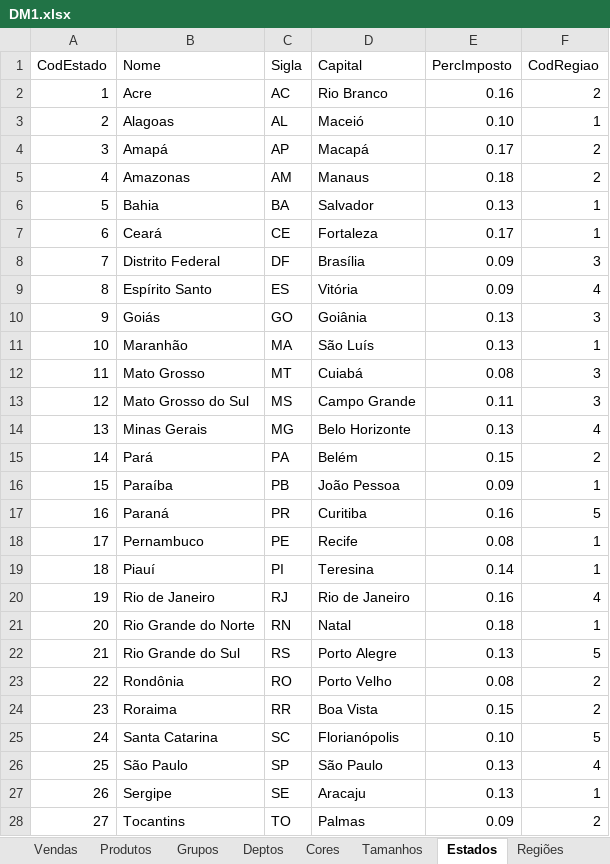
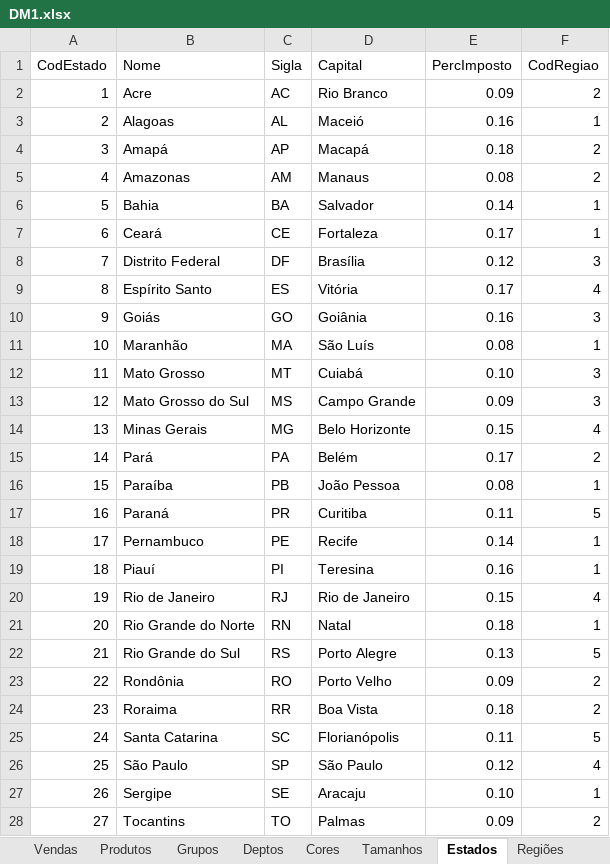
Before and after one commit to natioliveira97/oc1, an Excel workbook: output/DM1.xlsx, sheet Estados, drawn as a sheet; values as stored, in another font and other column widths than the file's, no borders; the diff names each change by its address in the sheet, - before the commit and + after, or states it on an @@ line.

```diff
--- a/output/DM1.xlsx (sheet Estados)
+++ b/output/DM1.xlsx (sheet Estados)
-E2 (PercImposto): 0.16
+E2 (PercImposto): 0.09
-E3 (PercImposto): 0.10
+E3 (PercImposto): 0.16
-E4 (PercImposto): 0.17
+E4 (PercImposto): 0.18
-E5 (PercImposto): 0.18
+E5 (PercImposto): 0.08
-E6 (PercImposto): 0.13
+E6 (PercImposto): 0.14
-E8 (PercImposto): 0.09
+E8 (PercImposto): 0.12
-E9 (PercImposto): 0.09
+E9 (PercImposto): 0.17
-E10 (PercImposto): 0.13
+E10 (PercImposto): 0.16
-E11 (PercImposto): 0.13
+E11 (PercImposto): 0.08
-E12 (PercImposto): 0.08
+E12 (PercImposto): 0.10
-E13 (PercImposto): 0.11
+E13 (PercImposto): 0.09
-E14 (PercImposto): 0.13
+E14 (PercImposto): 0.15
-E15 (PercImposto): 0.15
+E15 (PercImposto): 0.17
-E16 (PercImposto): 0.09
+E16 (PercImposto): 0.08
-E17 (PercImposto): 0.16
+E17 (PercImposto): 0.11
-E18 (PercImposto): 0.08
+E18 (PercImposto): 0.14
-E19 (PercImposto): 0.14
+E19 (PercImposto): 0.16
-E20 (PercImposto): 0.16
+E20 (PercImposto): 0.15
-E23 (PercImposto): 0.08
+E23 (PercImposto): 0.09
-E24 (PercImposto): 0.15
+E24 (PercImposto): 0.18
-E25 (PercImposto): 0.10
+E25 (PercImposto): 0.11
-E26 (PercImposto): 0.13
+E26 (PercImposto): 0.12
-E27 (PercImposto): 0.13
+E27 (PercImposto): 0.10
```
Also changed, not shown: sheet Vendas, 2 other files.
